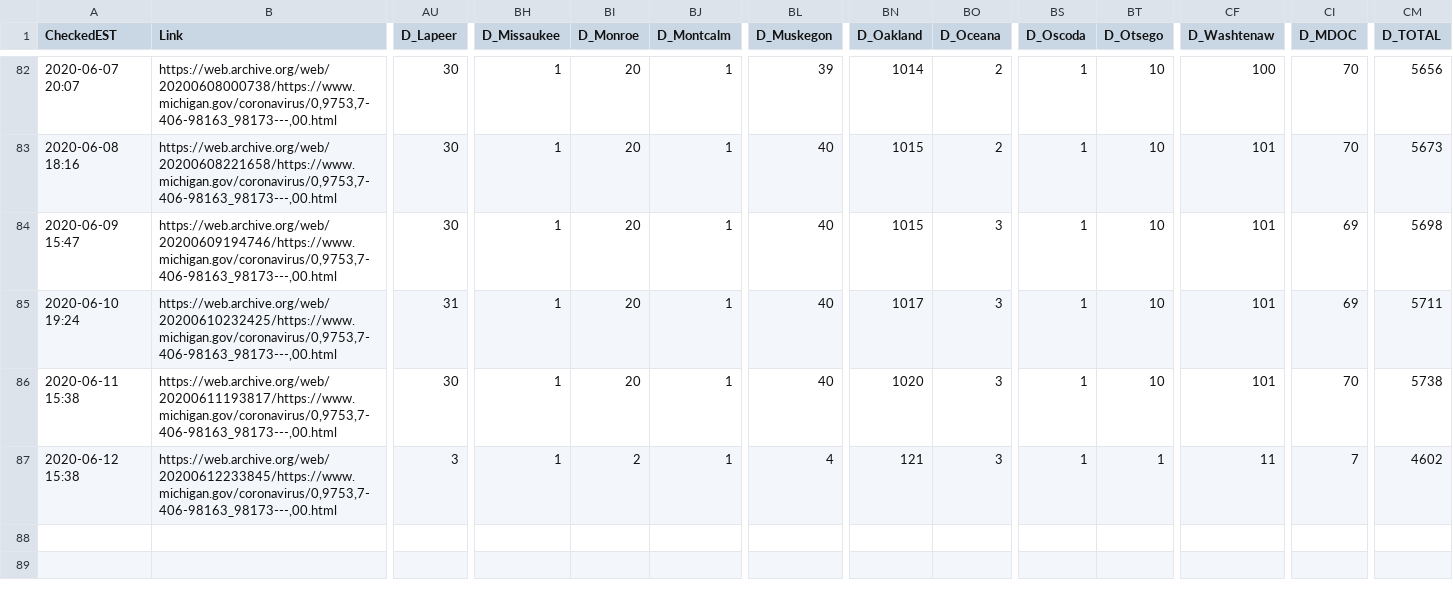
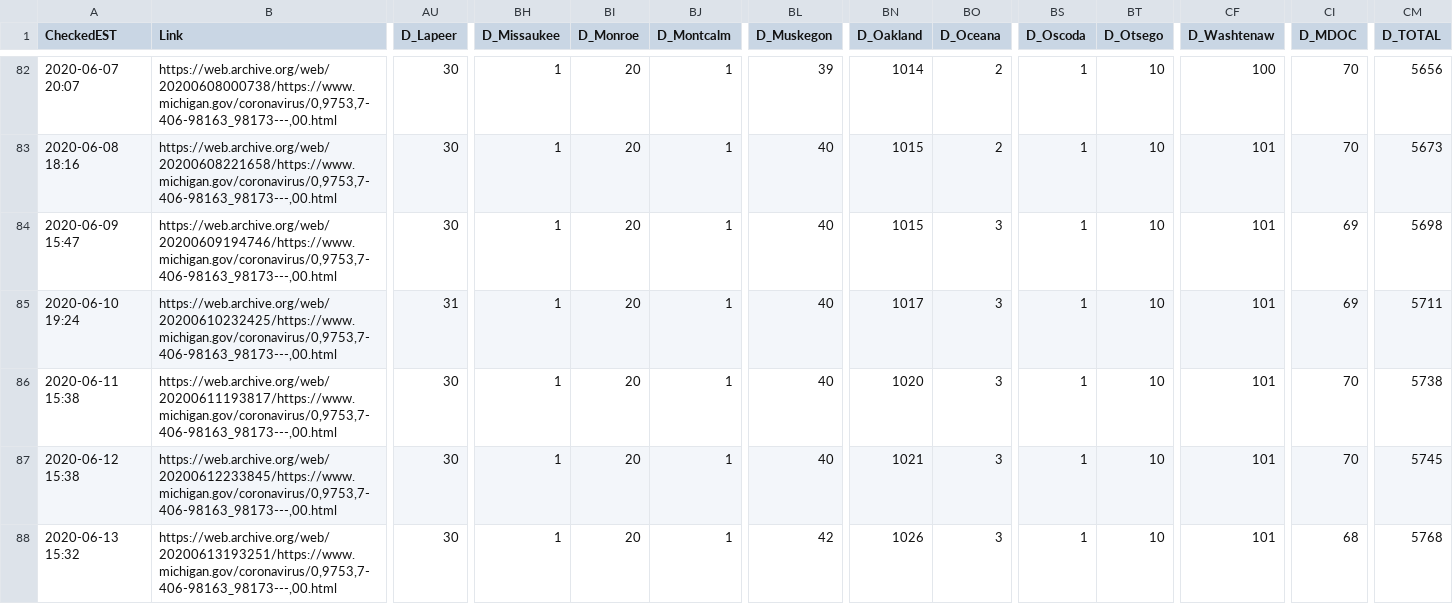
Before and after one commit to dmorl/MichiganCOVID, a CSV file: MichiganOverview_Deceased.csv, drawn as a sheet; only a part is shown, gaps mark what is left out; rows hold the shown columns only; the diff names each change by its address in the sheet, - before the commit and + after, or states it on an @@ line.

```diff
--- a/MichiganOverview_Deceased.csv
+++ b/MichiganOverview_Deceased.csv
-AU87 (D_Lapeer): 3
+AU87 (D_Lapeer): 30
-BI87 (D_Monroe): 2
+BI87 (D_Monroe): 20
-BL87 (D_Muskegon): 4
+BL87 (D_Muskegon): 40
-BN87 (D_Oakland): 121
+BN87 (D_Oakland): 1021
-BT87 (D_Otsego): 1
+BT87 (D_Otsego): 10
-CF87 (D_Washtenaw): 11
+CF87 (D_Washtenaw): 101
-CI87 (D_MDOC): 7
+CI87 (D_MDOC): 70
-CM87 (D_TOTAL): 4602
+CM87 (D_TOTAL): 5745
+row 88: 2020-06-13 15:32 | https://web.archive.org/web/20200613193251/https://www.michigan.gov/coronavirus/0,9753,7-406-98163_98173---,00.html | 30 | 1 | 20 | 1 | 42 | 1026 | 3 | 1 | 10 | 101 | 68 | 5768
```
Also changed, not shown: MichiganOverview_Cases.csv, MichiganOverview_ProbableCases.csv, 1 other file.
